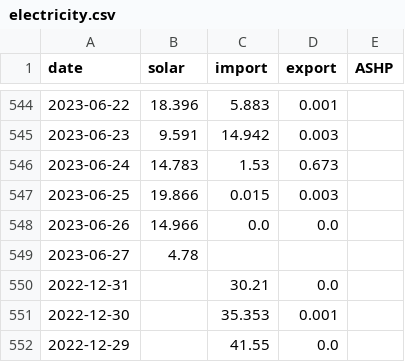
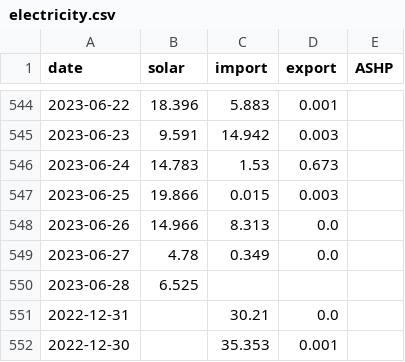
Before and after one commit to tomwhite/berllan-electricity, a CSV file: docs/electricity.csv, drawn as a sheet; only a part is shown, gaps mark what is left out; the shorter side is filled out with more unchanged rows.

```diff
--- a/docs/electricity.csv
+++ b/docs/electricity.csv
@@ -547,4 +547,5 @@ date,solar,import,export,ASHP
 2023-06-25,19.866,0.015,0.003,
-2023-06-26,14.966,0.0,0.0,
-2023-06-27,4.78,,,
+2023-06-26,14.966,8.313,0.0,
+2023-06-27,4.78,0.349,0.0,
+2023-06-28,6.525,,,
 2022-12-31,,30.21,0.0,
```
